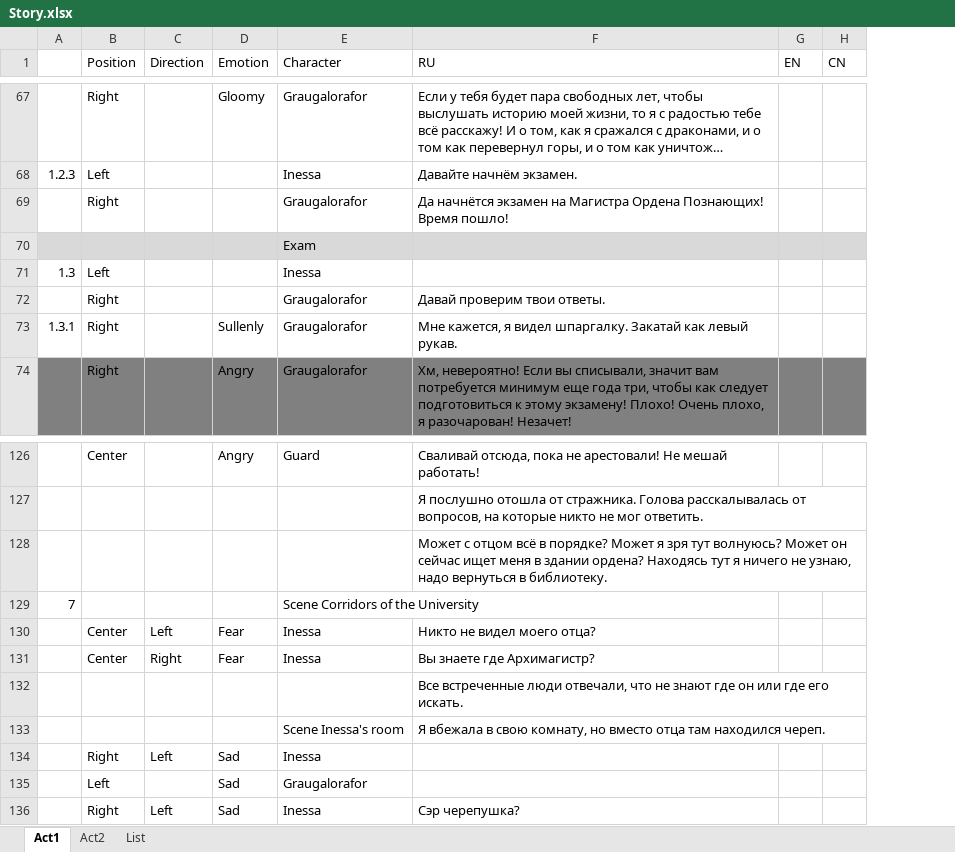
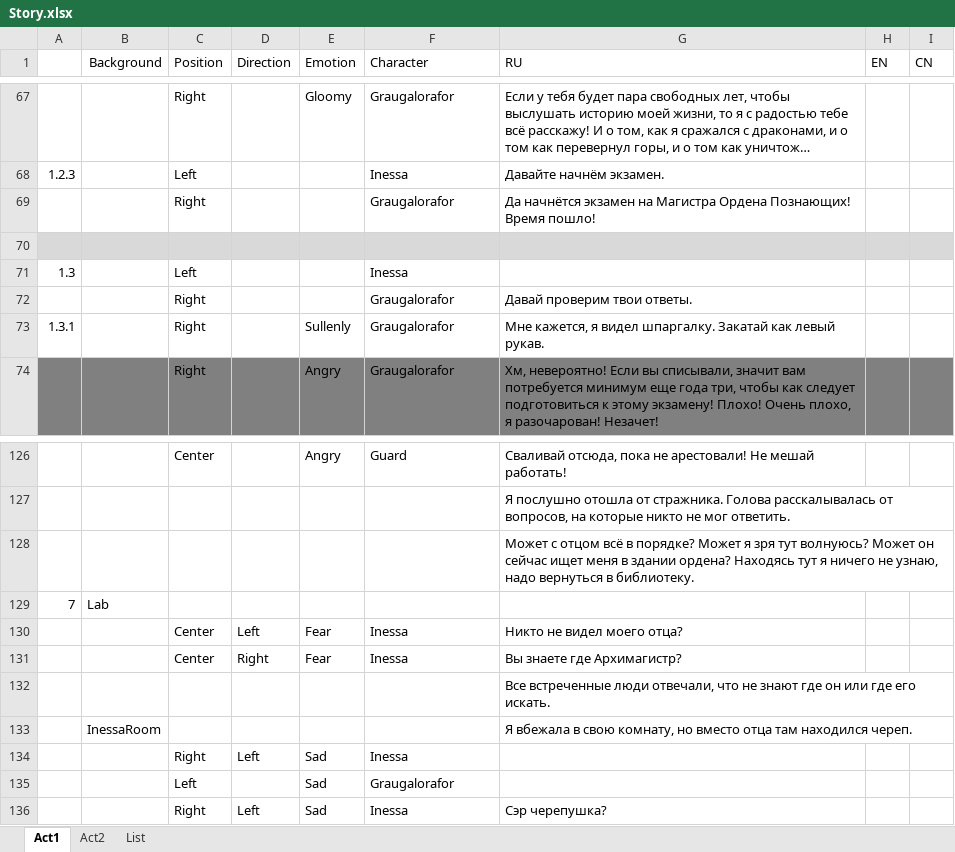
Before and after one commit to Firinor/Novel, an Excel workbook: _Story/Story.xlsx, sheet Act1, drawn as a sheet; only a part is shown, gaps mark what is left out; long unchanged cells end in …; values as stored, in another font and other column widths than the file's, no borders; addresses are those after the commit; the diff covers the shown part only; the diff names each change by its address in the sheet, - before the commit and + after, or states it on an @@ line.

```diff
--- a/_Story/Story.xlsx (sheet Act1)
+++ b/_Story/Story.xlsx (sheet Act1)
+column B (Background), rows 129-133: Lab |  |  |  | InessaRoom
-F70 (Character): Exam
+F70 (Character): (empty)
-F129 (Character): Scene Corridors of the University
+F129 (Character): (empty)
-F133 (Character): Scene Inessa's room
+F133 (Character): (empty)
```
Also changed, not shown: 10 edited cells elsewhere in this sheet, sheet List, 20 other files.
